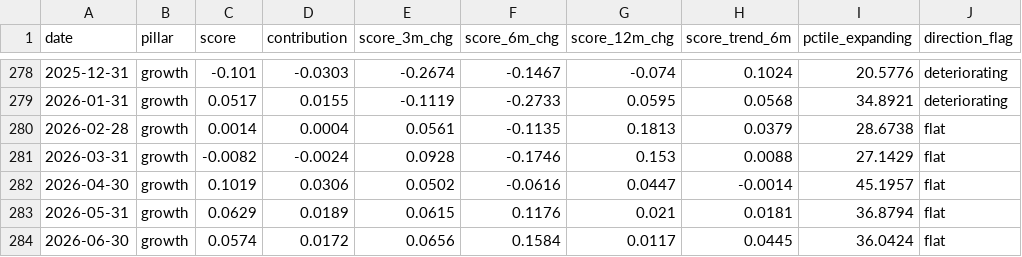
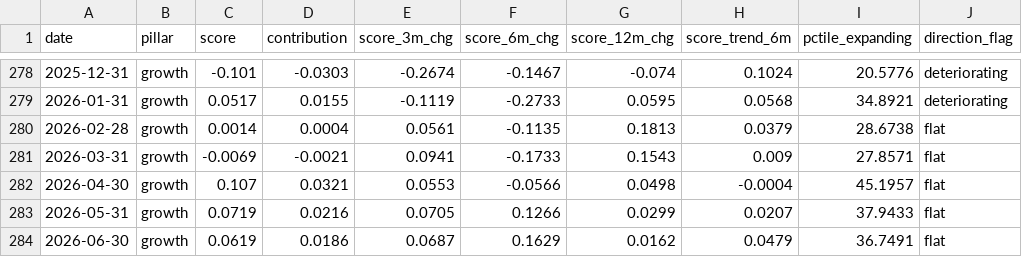
Before and after one commit to ankitv25/Macro-Regime-Score, a CSV file: outputs/monitoring/mrs_pillar_history.csv, drawn as a sheet; only a part is shown, gaps mark what is left out; the diff covers the shown part only; the diff names each change by its address in the sheet, - before the commit and + after, or states it on an @@ line.

```diff
--- a/outputs/monitoring/mrs_pillar_history.csv
+++ b/outputs/monitoring/mrs_pillar_history.csv
-C281 (score): -0.0082
+C281 (score): -0.0069
-D281 (contribution): -0.0024
+D281 (contribution): -0.0021
-E281 (score_3m_chg): 0.0928
+E281 (score_3m_chg): 0.0941
-F281 (score_6m_chg): -0.1746
+F281 (score_6m_chg): -0.1733
-G281 (score_12m_chg): 0.153
+G281 (score_12m_chg): 0.1543
-H281 (score_trend_6m): 0.0088
+H281 (score_trend_6m): 0.009
-I281 (pctile_expanding): 27.1429
+I281 (pctile_expanding): 27.8571
-C282 (score): 0.1019
+C282 (score): 0.107
-D282 (contribution): 0.0306
+D282 (contribution): 0.0321
-E282 (score_3m_chg): 0.0502
+E282 (score_3m_chg): 0.0553
-F282 (score_6m_chg): -0.0616
+F282 (score_6m_chg): -0.0566
-G282 (score_12m_chg): 0.0447
+G282 (score_12m_chg): 0.0498
-H282 (score_trend_6m): -0.0014
+H282 (score_trend_6m): -0.0004
-C283 (score): 0.0629
+C283 (score): 0.0719
-D283 (contribution): 0.0189
+D283 (contribution): 0.0216
-E283 (score_3m_chg): 0.0615
+E283 (score_3m_chg): 0.0705
-F283 (score_6m_chg): 0.1176
+F283 (score_6m_chg): 0.1266
-G283 (score_12m_chg): 0.021
+G283 (score_12m_chg): 0.0299
-H283 (score_trend_6m): 0.0181
+H283 (score_trend_6m): 0.0207
-I283 (pctile_expanding): 36.8794
+I283 (pctile_expanding): 37.9433
-C284 (score): 0.0574
+C284 (score): 0.0619
-D284 (contribution): 0.0172
+D284 (contribution): 0.0186
-E284 (score_3m_chg): 0.0656
+E284 (score_3m_chg): 0.0687
-F284 (score_6m_chg): 0.1584
+F284 (score_6m_chg): 0.1629
-G284 (score_12m_chg): 0.0117
+G284 (score_12m_chg): 0.0162
-H284 (score_trend_6m): 0.0445
+H284 (score_trend_6m): 0.0479
-I284 (pctile_expanding): 36.0424
+I284 (pctile_expanding): 36.7491
```
Also changed, not shown: 7 edited cells elsewhere in this file, outputs/monitoring/mrs_composite_history.csv, outputs/monitoring/mrs_indicator_history.csv, 8 other files.
